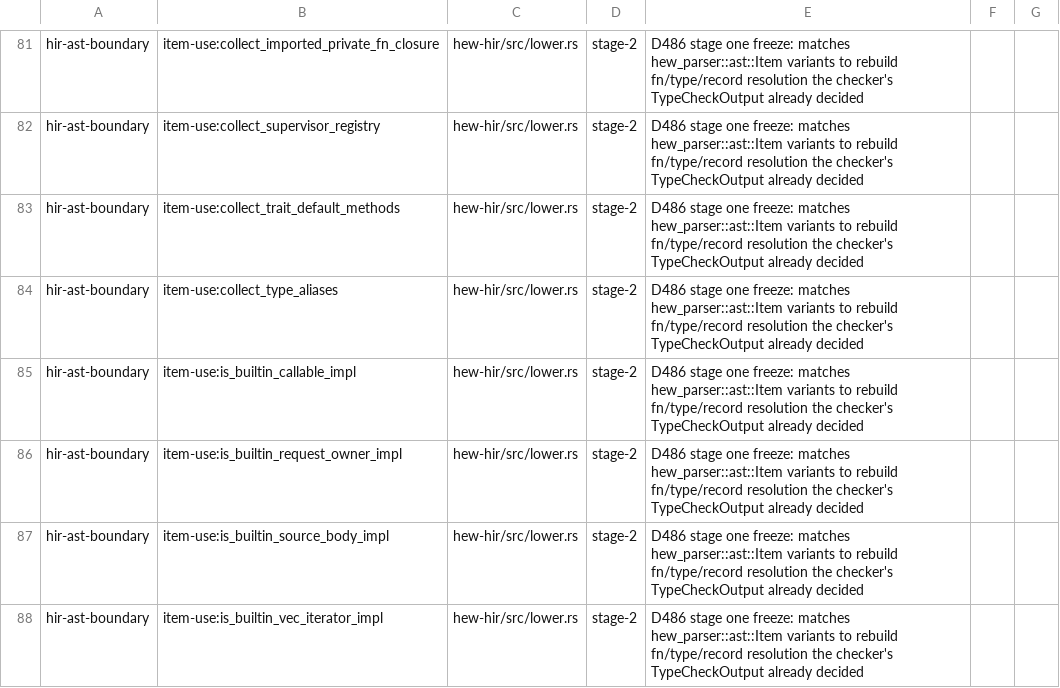
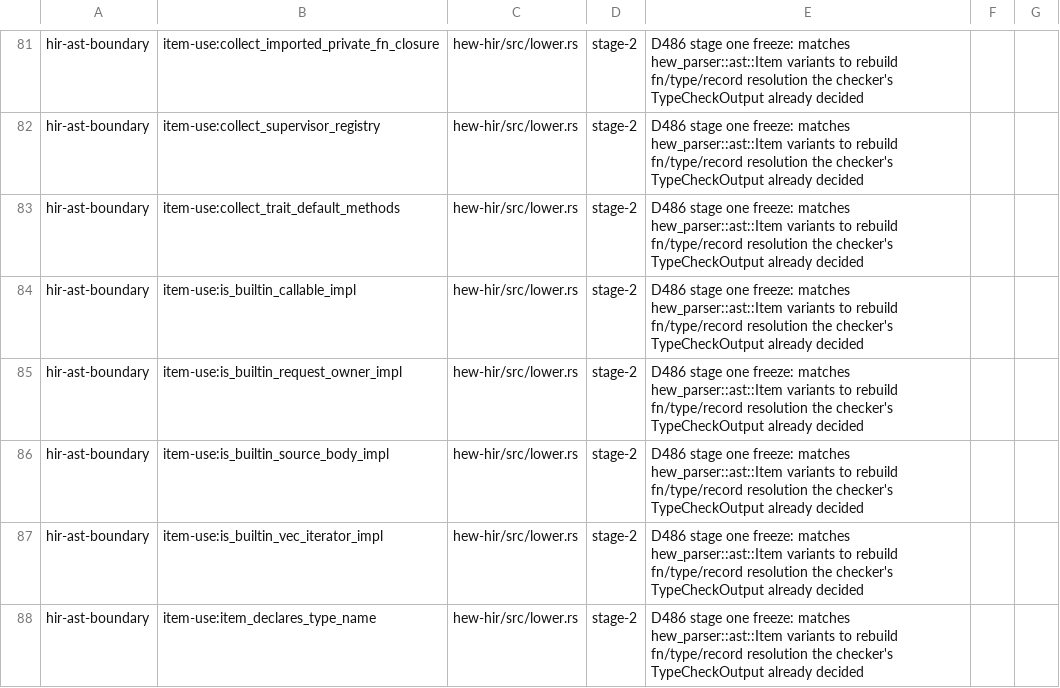
Before and after one commit to hew-lang/hew, a TSV file: scripts/structural-authority-inventory.tsv, drawn as a sheet; only a part is shown, gaps mark what is left out; the shorter side is filled out with more unchanged rows; the diff names each change by its address in the sheet, - before the commit and + after, or states it on an @@ line.

Commit message:
refactor(hir): consume resolved aliases and nominal facts
Publish alias targets under canonical declaration identities with lexical import bindings and protected generic parameters. Lower aliases through typed instantiation and restore nominal representation from checker facts, including opaque handles nested in aggregates.

Remove parser alias target storage and opacity collectors. Exercise private file aliases, module aliases, generic fields and variants, callable aliases, resource cleanup and private visibility diagnostics.

```diff
--- a/scripts/structural-authority-inventory.tsv
+++ b/scripts/structural-authority-inventory.tsv
-row 84: hir-ast-boundary | item-use:collect_type_aliases | hew-hir/src/lower.rs | stage-2 | D486 stage one freeze: matches hew_parser::ast::Item variants to rebuild fn/type/record resolution the checker's TypeCheckOutput already decided
```
Also changed, not shown: 14 other files.
